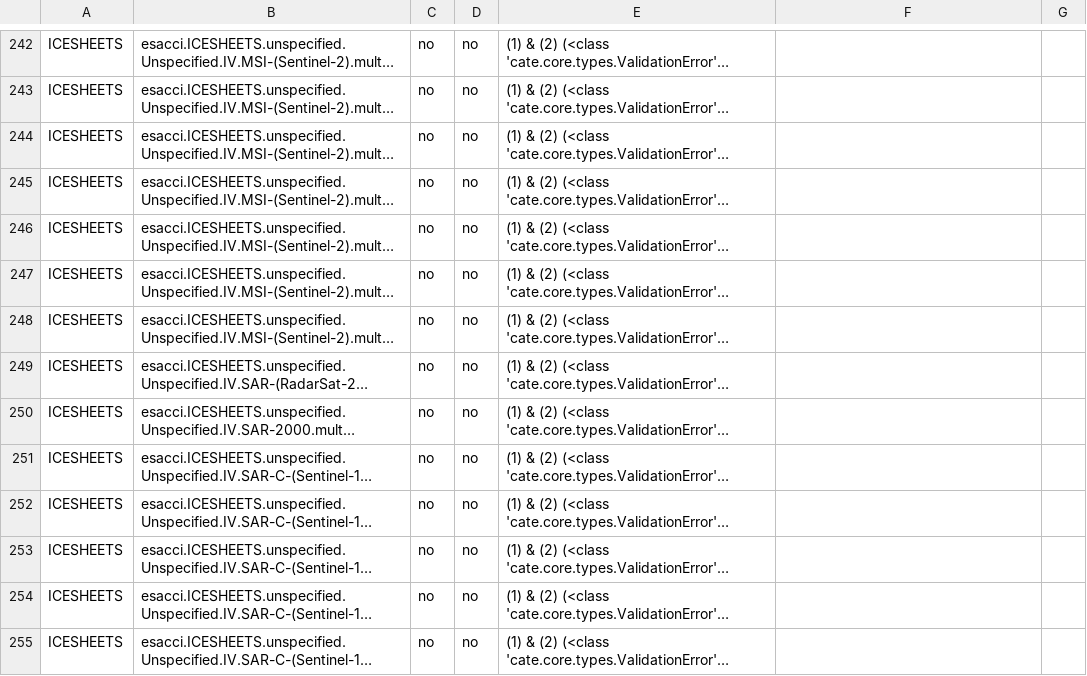
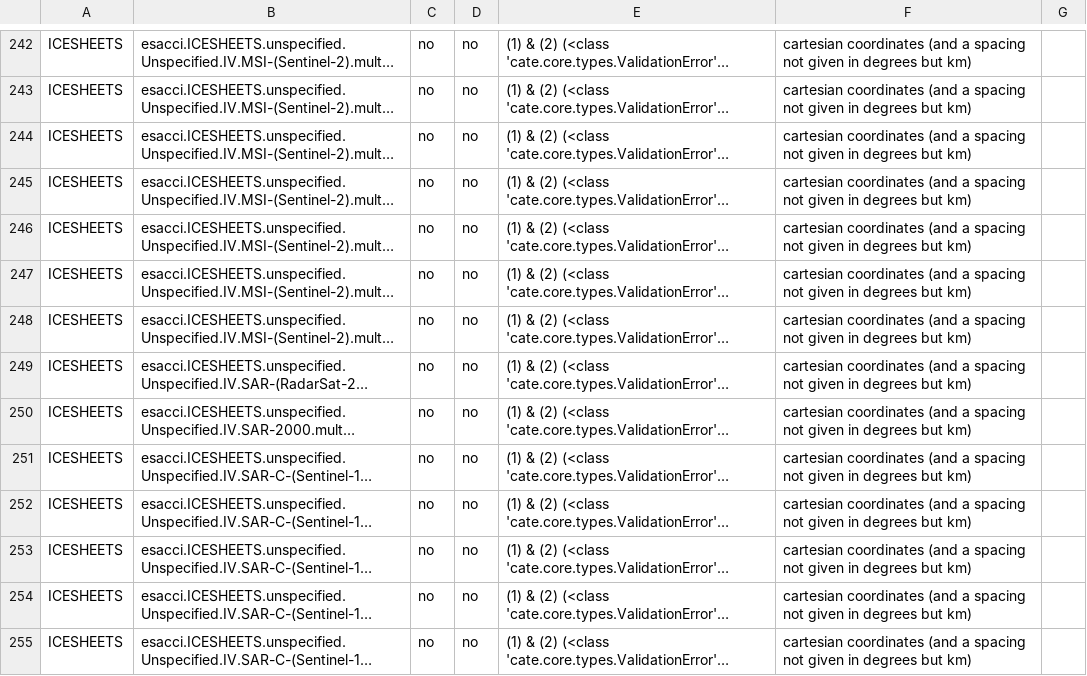
Before and after one commit to CCI-Tools/cate-e2e, a CSV file: validation/python/sorted_by_comment_test_data_support_os_2020-09-21_added_investigation_notes.csv, drawn as a sheet; only a part is shown, gaps mark what is left out; long unchanged cells end in …; the diff covers the shown part only; the diff names each change by its address in the sheet, - before the commit and + after, or states it on an @@ line.

```diff
--- a/validation/python/sorted_by_comment_test_data_support_os_2020-09-21_added_investigation_notes.csv
+++ b/validation/python/sorted_by_comment_test_data_support_os_2020-09-21_added_investigation_notes.csv
-F242:F255: (empty)
+F242:F255: cartesian coordinates (and a spacing not given in degrees but km)
```
Also changed, not shown: 112 edited cells elsewhere in this file.
